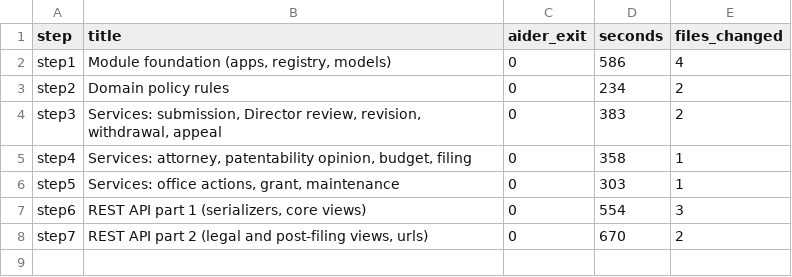
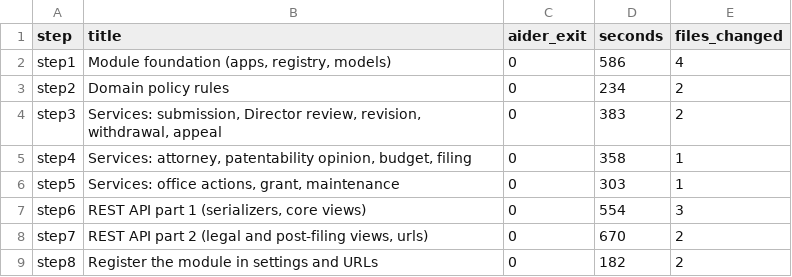
Before and after one commit to FusionIIIT/Fusion-Integrated, a CSV file: pilot/PMS_MODEL/timings.csv, drawn as a sheet.

```diff
--- a/pilot/PMS_MODEL/timings.csv
+++ b/pilot/PMS_MODEL/timings.csv
@@ -8 +8,2 @@ step6,"REST API part 1 (serializers, core views)",0,554,3
 step7,"REST API part 2 (legal and post-filing views, urls)",0,670,2
+step8,"Register the module in settings and URLs",0,182,2
```
Also changed, not shown: 6 other files.
